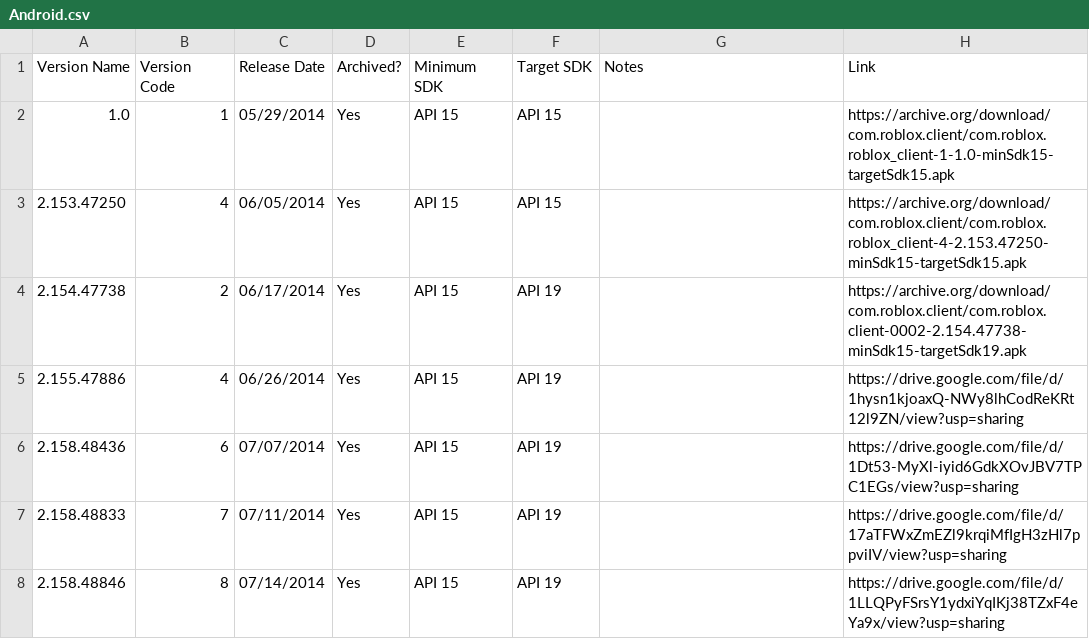
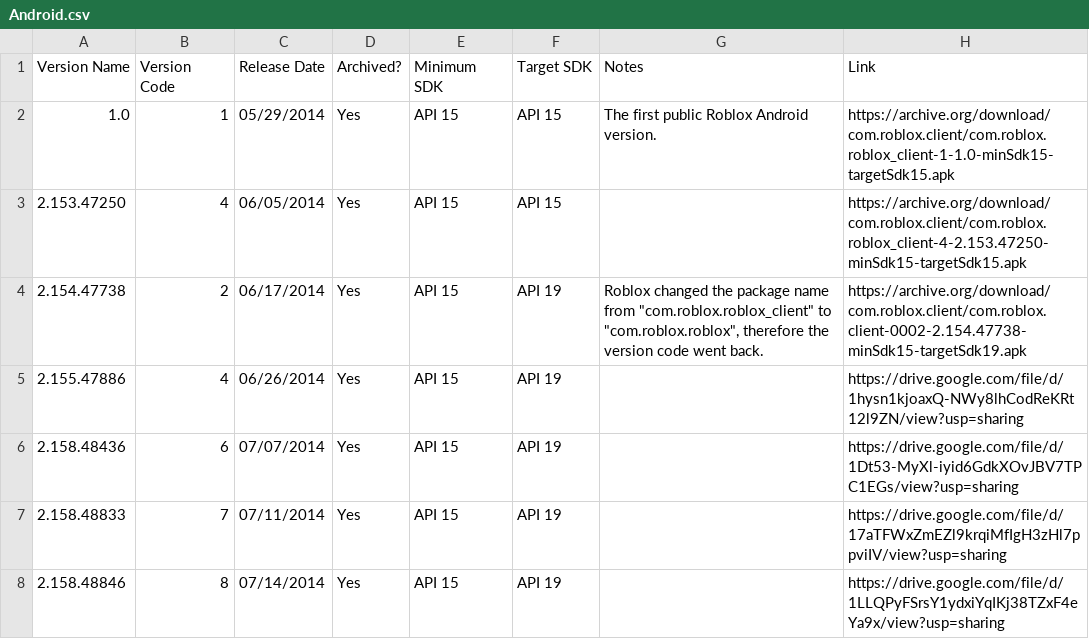
Before and after one commit to Yakov5776/ultimaterobloxmobilearchive, a CSV file: csv/Android.csv, drawn as a sheet; only a part is shown.

```diff
--- a/csv/Android.csv
+++ b/csv/Android.csv
@@ -1,5 +1,5 @@
 Version Name,Version Code,Release Date,Archived?,Minimum SDK,Target SDK,Notes,Link
-1.0,1,05/29/2014,Yes,API 15,API 15,,https://archive.org/download/com.roblox.client/com.roblox.roblox_client-1-1.0-minSdk15-targetSdk15.apk
+1.0,1,05/29/2014,Yes,API 15,API 15,The first public Roblox Android version.,https://archive.org/download/com.roblox.client/com.roblox.roblox_client-1-1.0-minSdk15-targetSdk15.apk
 2.153.47250,4,06/05/2014,Yes,API 15,API 15,,https://archive.org/download/com.roblox.client/com.roblox.roblox_client-4-2.153.47250-minSdk15-targetSdk15.apk
-2.154.47738,2,06/17/2014,Yes,API 15,API 19,,https://archive.org/download/com.roblox.client/com.roblox.client-0002-2.154.47738-minSdk15-targetSdk19.apk
+2.154.47738,2,06/17/2014,Yes,API 15,API 19,"Roblox changed the package name from ""com.roblox.roblox_client"" to ""com.roblox.roblox"", therefore the version code went back.",https://archive.org/download/com.roblox.client/com.roblox.client-0002-2.154.47738-minSdk15-targetSdk19.apk
 2.155.47886,4,06/26/2014,Yes,API 15,API 19,,https://drive.google.com/file/d/1hysn1kjoaxQ-NWy8lhCodReKRt12l9ZN/view?usp=sharing
```
